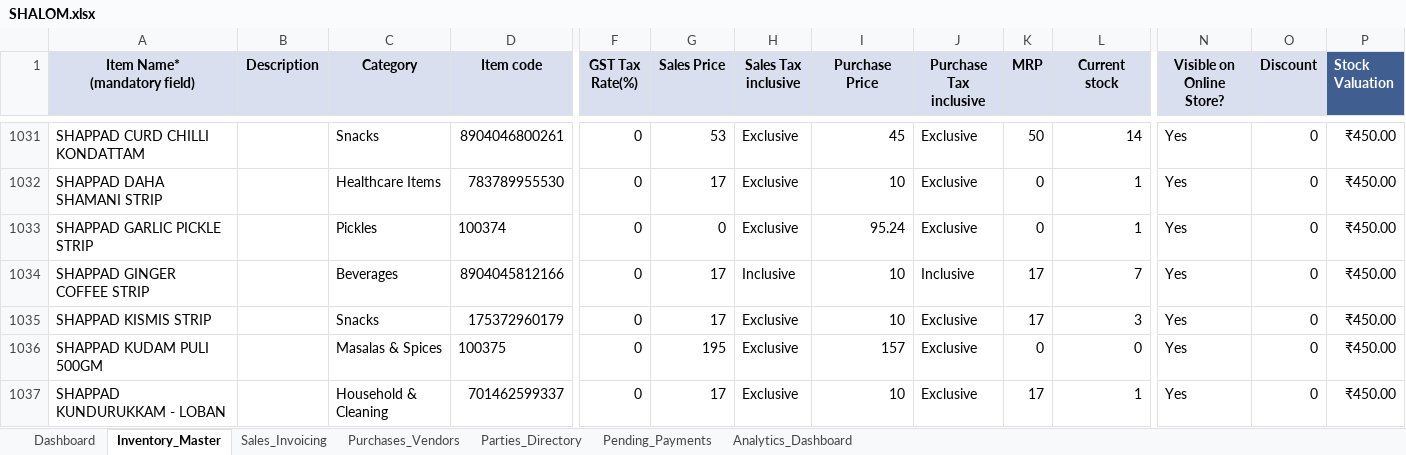
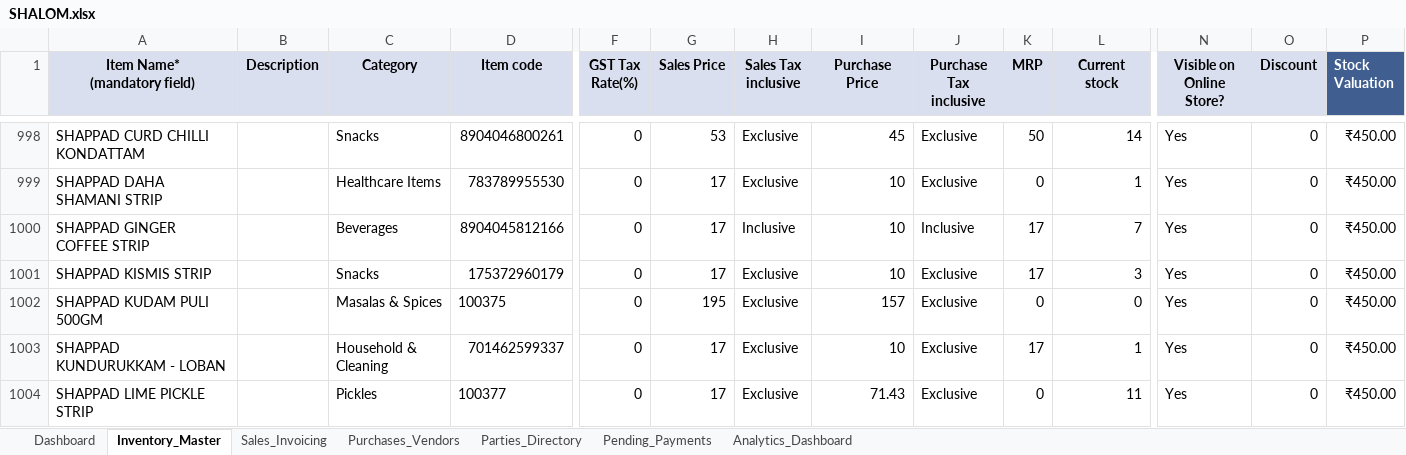
Before and after one commit to johnjoyraj/Shalom, an Excel workbook: SHALOM.xlsx, sheet Inventory_Master, drawn as a sheet; only a part is shown, gaps mark what is left out; the shorter side is filled out with more unchanged rows; values as stored, in another font and other column widths than the file's, no borders; rows hold the shown columns only; the diff covers the shown part only; the diff names each change by its address in the sheet, - before the commit and + after, or states it on an @@ line.

```diff
--- a/SHALOM.xlsx (sheet Inventory_Master)
+++ b/SHALOM.xlsx (sheet Inventory_Master)
-row 1033: SHAPPAD GARLIC PICKLE STRIP |  | Pickles | 100374 | 0 | 0 | Exclusive | 95.24 | Exclusive | 0 | 1 | Yes | 0 | ₹450.00
```
Also changed, not shown: 53 removed rows elsewhere in this sheet, 5 other files.
